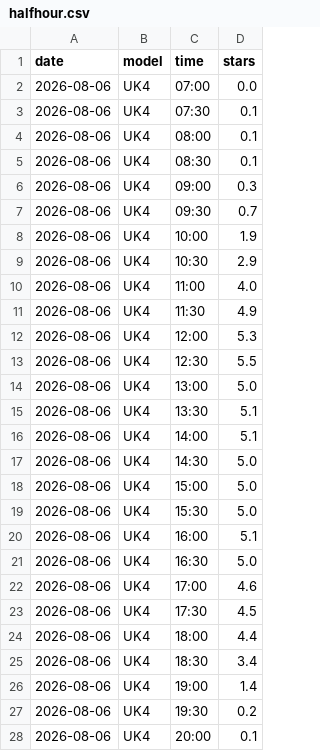
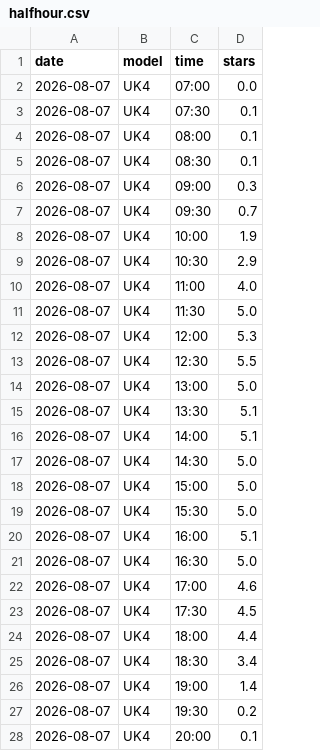
Before and after one commit to kitebuggy/rasp-cambridge, a CSV file: public/charts/halfhour.csv, drawn as a sheet; only a part is shown; the diff covers the shown part only.

```diff
--- a/public/charts/halfhour.csv
+++ b/public/charts/halfhour.csv
@@ -1,28 +1,28 @@
 date,model,time,stars
-2026-08-06,UK4,07:00,0.0
-2026-08-06,UK4,07:30,0.1
-2026-08-06,UK4,08:00,0.1
-2026-08-06,UK4,08:30,0.1
-2026-08-06,UK4,09:00,0.3
-2026-08-06,UK4,09:30,0.7
-2026-08-06,UK4,10:00,1.9
-2026-08-06,UK4,10:30,2.9
-2026-08-06,UK4,11:00,4.0
-2026-08-06,UK4,11:30,4.9
-2026-08-06,UK4,12:00,5.3
-2026-08-06,UK4,12:30,5.5
-2026-08-06,UK4,13:00,5.0
-2026-08-06,UK4,13:30,5.1
-2026-08-06,UK4,14:00,5.1
-2026-08-06,UK4,14:30,5.0
-2026-08-06,UK4,15:00,5.0
-2026-08-06,UK4,15:30,5.0
-2026-08-06,UK4,16:00,5.1
-2026-08-06,UK4,16:30,5.0
-2026-08-06,UK4,17:00,4.6
-2026-08-06,UK4,17:30,4.5
-2026-08-06,UK4,18:00,4.4
-2026-08-06,UK4,18:30,3.4
-2026-08-06,UK4,19:00,1.4
-2026-08-06,UK4,19:30,0.2
-2026-08-06,UK4,20:00,0.1
+2026-08-07,UK4,07:00,0.0
+2026-08-07,UK4,07:30,0.1
+2026-08-07,UK4,08:00,0.1
+2026-08-07,UK4,08:30,0.1
+2026-08-07,UK4,09:00,0.3
+2026-08-07,UK4,09:30,0.7
+2026-08-07,UK4,10:00,1.9
+2026-08-07,UK4,10:30,2.9
+2026-08-07,UK4,11:00,4.0
+2026-08-07,UK4,11:30,5.0
+2026-08-07,UK4,12:00,5.3
+2026-08-07,UK4,12:30,5.5
+2026-08-07,UK4,13:00,5.0
+2026-08-07,UK4,13:30,5.1
+2026-08-07,UK4,14:00,5.1
+2026-08-07,UK4,14:30,5.0
+2026-08-07,UK4,15:00,5.0
+2026-08-07,UK4,15:30,5.0
+2026-08-07,UK4,16:00,5.1
+2026-08-07,UK4,16:30,5.0
+2026-08-07,UK4,17:00,4.6
+2026-08-07,UK4,17:30,4.5
+2026-08-07,UK4,18:00,4.4
+2026-08-07,UK4,18:30,3.4
+2026-08-07,UK4,19:00,1.4
+2026-08-07,UK4,19:30,0.2
+2026-08-07,UK4,20:00,0.1
```
Also changed, not shown: 152 edited cells elsewhere in this file, public/charts/summary.csv, 1 other file.
